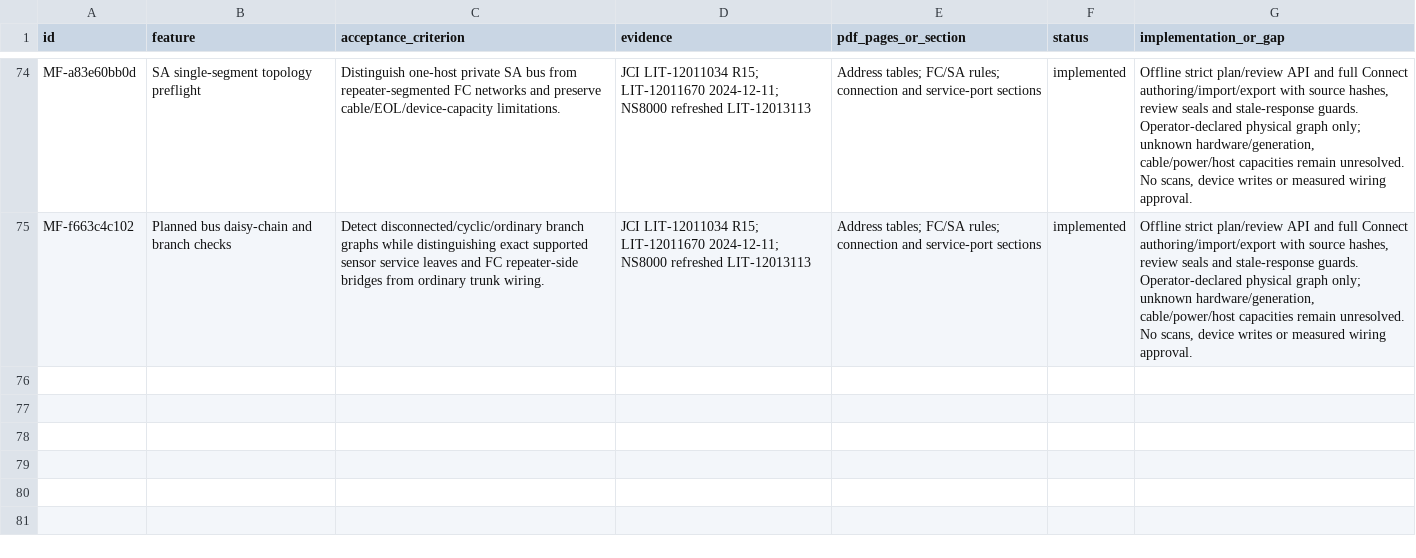
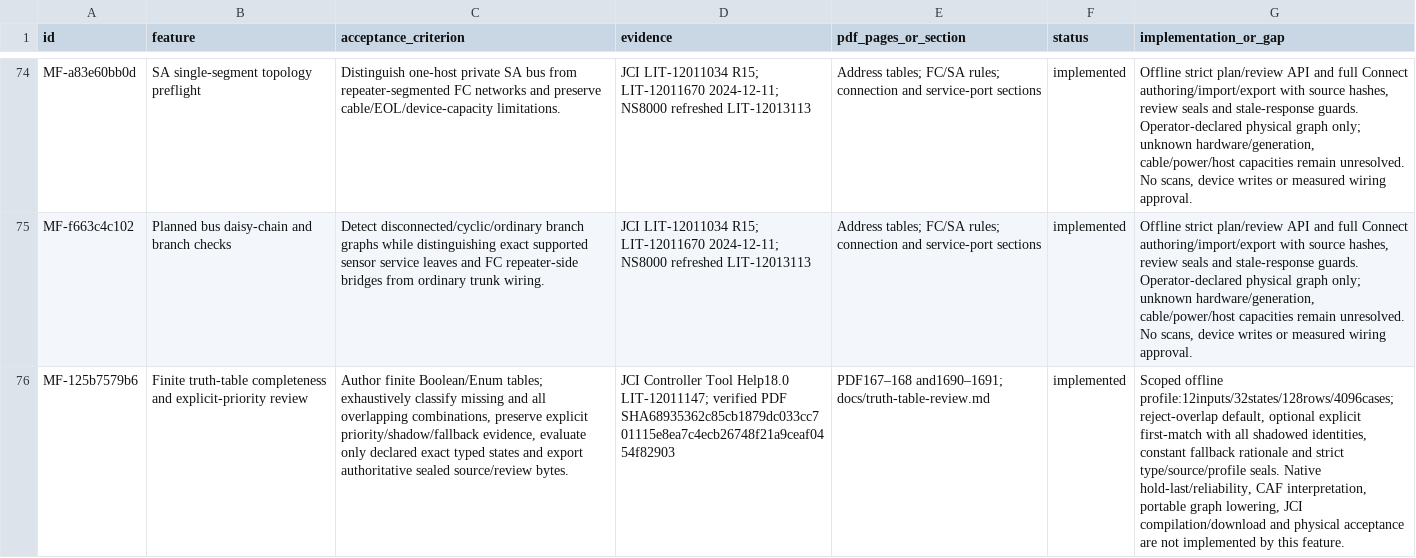
Before and after one commit to JimBoHa/BMS_Programming_Tool, a CSV file: docs/FEATURE_REQUIREMENTS.csv, drawn as a sheet; only a part is shown, gaps mark what is left out; the diff names each change by its address in the sheet, - before the commit and + after, or states it on an @@ line.

Commit message:
Author and exhaustively review portable truth tables

```diff
--- a/docs/FEATURE_REQUIREMENTS.csv
+++ b/docs/FEATURE_REQUIREMENTS.csv
+row 76: MF-125b7579b6 | Finite truth-table completeness and explicit-priority review | Author finite Boolean/Enum tables; exhaustively classify missing and all overlapping combinations, preserve explicit priority/shadow/fallback evidence, evaluate only declared exact typed states and export authoritative sealed source/review bytes. | JCI Controller Tool Help18.0 LIT-12011147; verified PDF SHA68935362c85cb1879dc033cc701115e8ea7c4ecb26748f21a9ceaf0454f82903 | PDF167–168 and1690–1691; docs/truth-table-review.md | implemented | Scoped offline profile:12inputs/32states/128rows/4096cases; reject-overlap default, optional explicit first-match with all shadowed identities, constant fallback rationale and strict type/source/profile seals. Native hold-last/reliability, CAF interpretation, portable graph lowering, JCI compilation/download and physical acceptance are not implemented by this feature.
```
Also changed, not shown: 11 other files.
